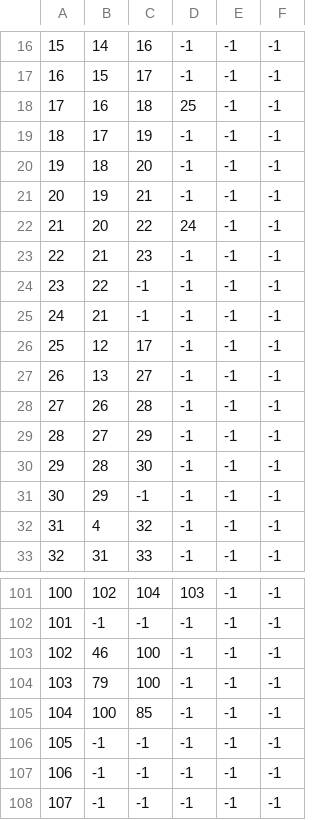
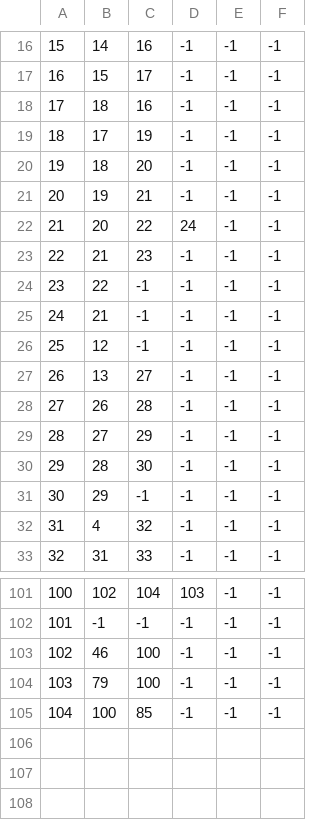
Before and after one commit to Walla-B/HongikMaps, a CSV file: Assets/Scripts/PathFinding/EdgeTemp.csv, drawn as a sheet; only a part is shown, gaps mark what is left out.

Commit message:
CsvWrite now can remove Edges from existiing Graph
Set removeedge to true, and select two objects in playmode with pressing 'R' key to remove edges

```diff
--- a/Assets/Scripts/PathFinding/EdgeTemp.csv
+++ b/Assets/Scripts/PathFinding/EdgeTemp.csv
@@ -17,3 +17,3 @@
 16,15,17,-1,-1,-1
-17,16,18,25,-1,-1
+17,18,16,-1,-1,-1
 18,17,19,-1,-1,-1
@@ -25,3 +25,3 @@
 24,21,-1,-1,-1,-1
-25,12,17,-1,-1,-1
+25,12,-1,-1,-1,-1
 26,13,27,-1,-1,-1
@@ -105,4 +105 @@
 104,100,85,-1,-1,-1
-105,-1,-1,-1,-1,-1
-106,-1,-1,-1,-1,-1
-107,-1,-1,-1,-1,-1
```
Also changed, not shown: 8 other files.
